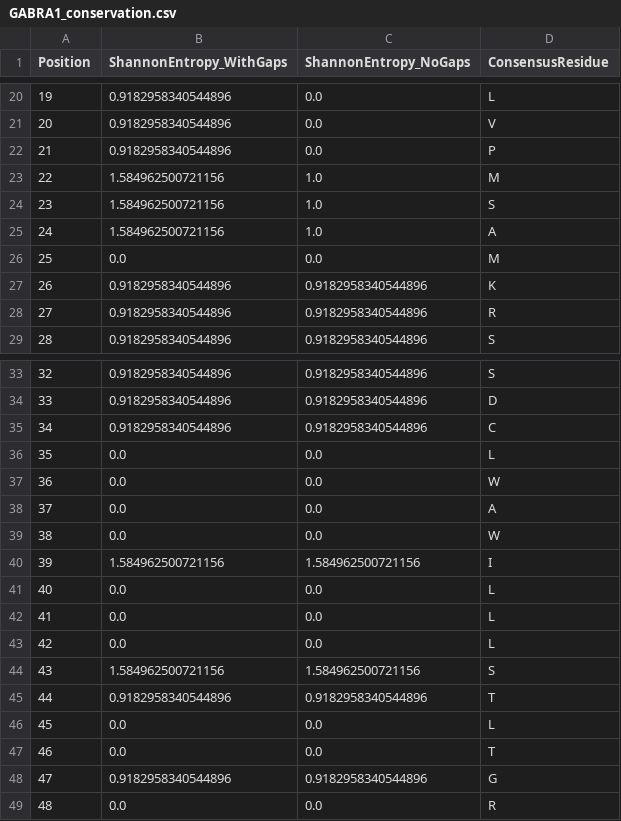
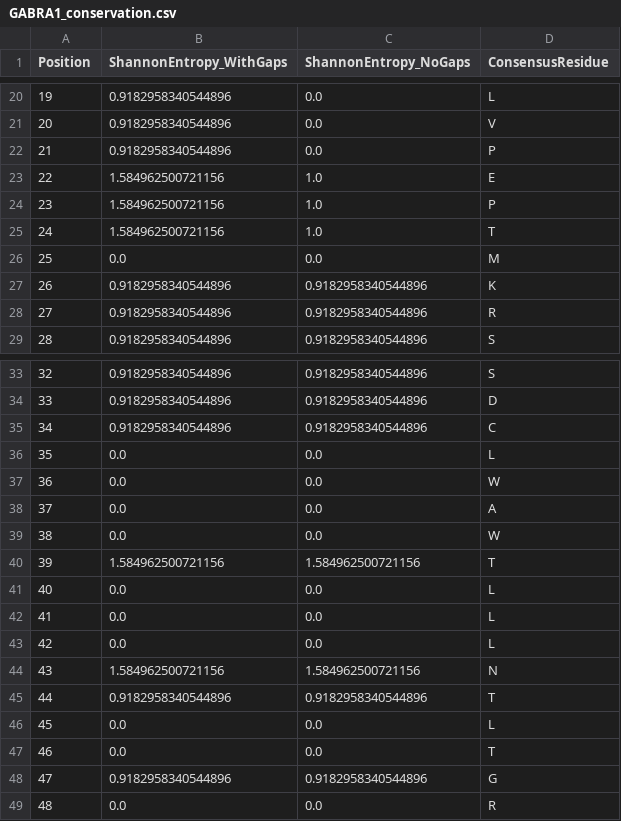
Before and after one commit to wperlichek/comparative-genomics-pipeline, a CSV file: data/output/conservation/GABRA1_conservation.csv, drawn as a sheet; only a part is shown, gaps mark what is left out.

```diff
--- a/data/output/conservation/GABRA1_conservation.csv
+++ b/data/output/conservation/GABRA1_conservation.csv
@@ -22,5 +22,5 @@ Position,ShannonEntropy_WithGaps,ShannonEntropy_NoGaps,ConsensusResidue
 21,0.9182958340544896,0.0,P
-22,1.584962500721156,1.0,M
-23,1.584962500721156,1.0,S
-24,1.584962500721156,1.0,A
+22,1.584962500721156,1.0,E
+23,1.584962500721156,1.0,P
+24,1.584962500721156,1.0,T
 25,0.0,0.0,M
@@ -39,3 +39,3 @@ Position,ShannonEntropy_WithGaps,ShannonEntropy_NoGaps,ConsensusResidue
 38,0.0,0.0,W
-39,1.584962500721156,1.584962500721156,I
+39,1.584962500721156,1.584962500721156,T
 40,0.0,0.0,L
@@ -43,3 +43,3 @@ Position,ShannonEntropy_WithGaps,ShannonEntropy_NoGaps,ConsensusResidue
 42,0.0,0.0,L
-43,1.584962500721156,1.584962500721156,S
+43,1.584962500721156,1.584962500721156,N
 44,0.9182958340544896,0.9182958340544896,T
```
Also changed, not shown: data/output/conservation/CACNA1H_conservation.csv, data/output/conservation/KCNQ2_conservation.csv, 6 other files.
